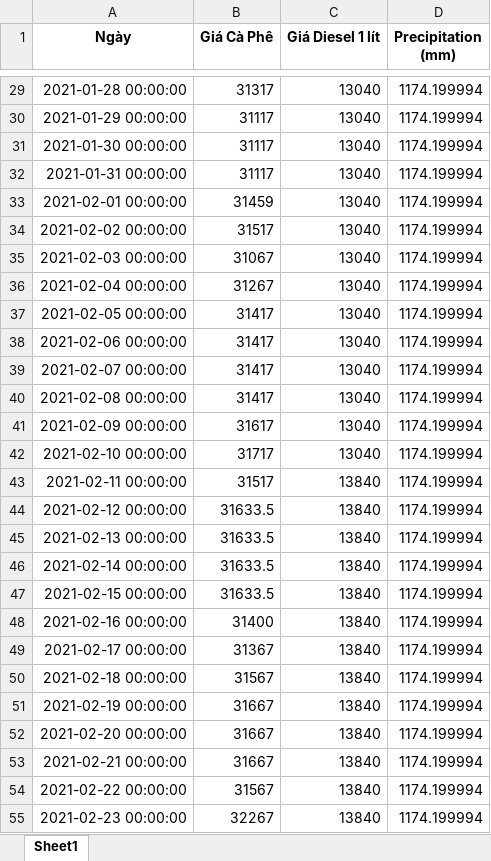
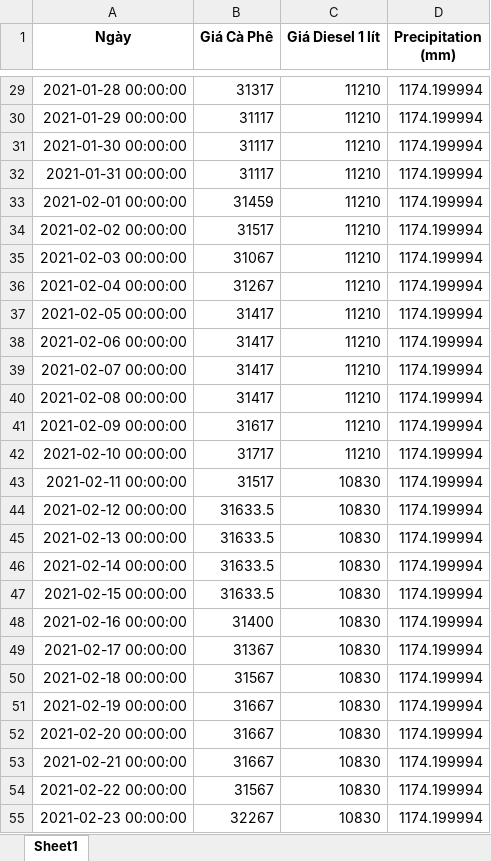
Before and after one commit to minhtorang/Capstone, an Excel workbook: Dataset/data.xlsx, sheet Sheet1, drawn as a sheet; only a part is shown, gaps mark what is left out; values as stored, in another font and other column widths than the file's, no borders; the diff covers the shown part only; the diff names each change by its address in the sheet, - before the commit and + after, or states it on an @@ line.

```diff
--- a/Dataset/data.xlsx (sheet Sheet1)
+++ b/Dataset/data.xlsx (sheet Sheet1)
-C29:C42 (Giá Diesel 1 lít): 13040
+C29:C42 (Giá Diesel 1 lít): 11210
-C43:C55 (Giá Diesel 1 lít): 13840
+C43:C55 (Giá Diesel 1 lít): 10830
```
Also changed, not shown: 802 edited cells elsewhere in this sheet, 3 other files.
